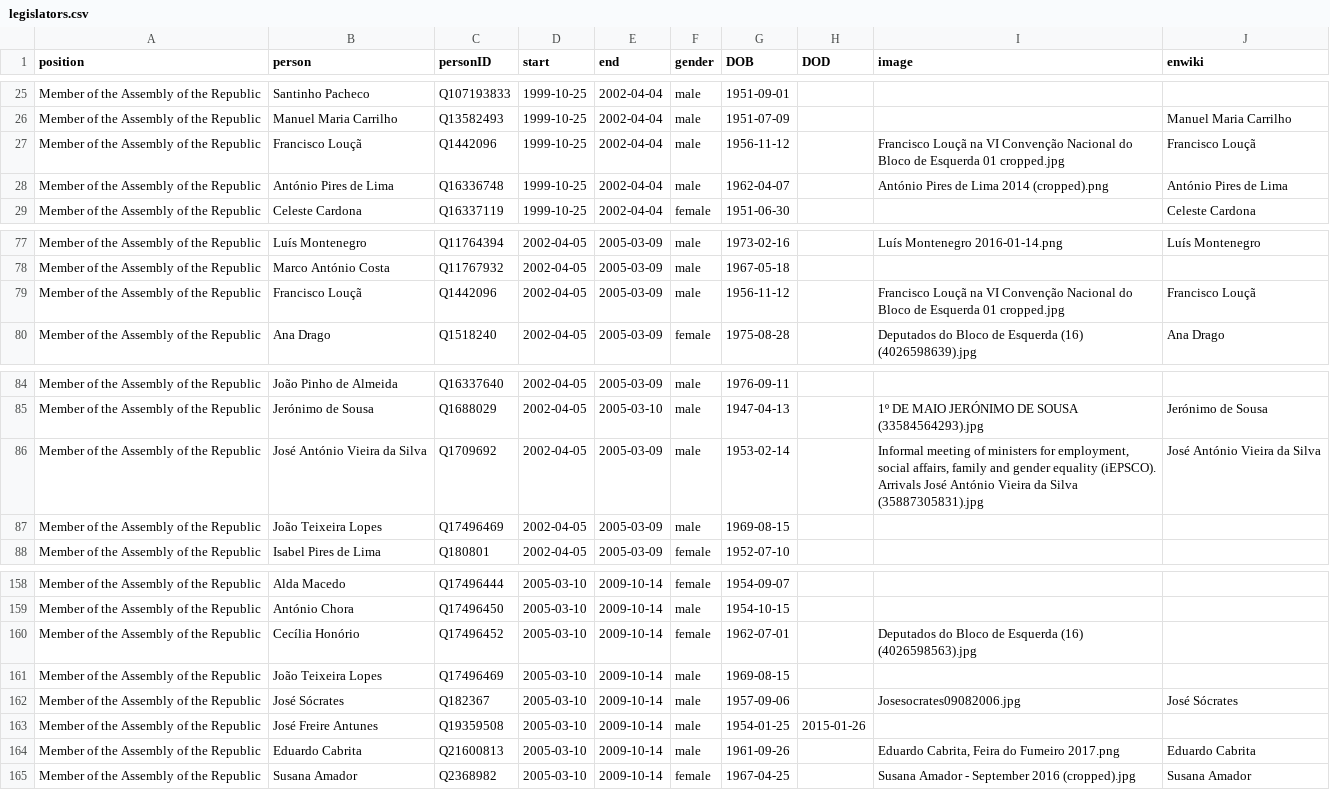
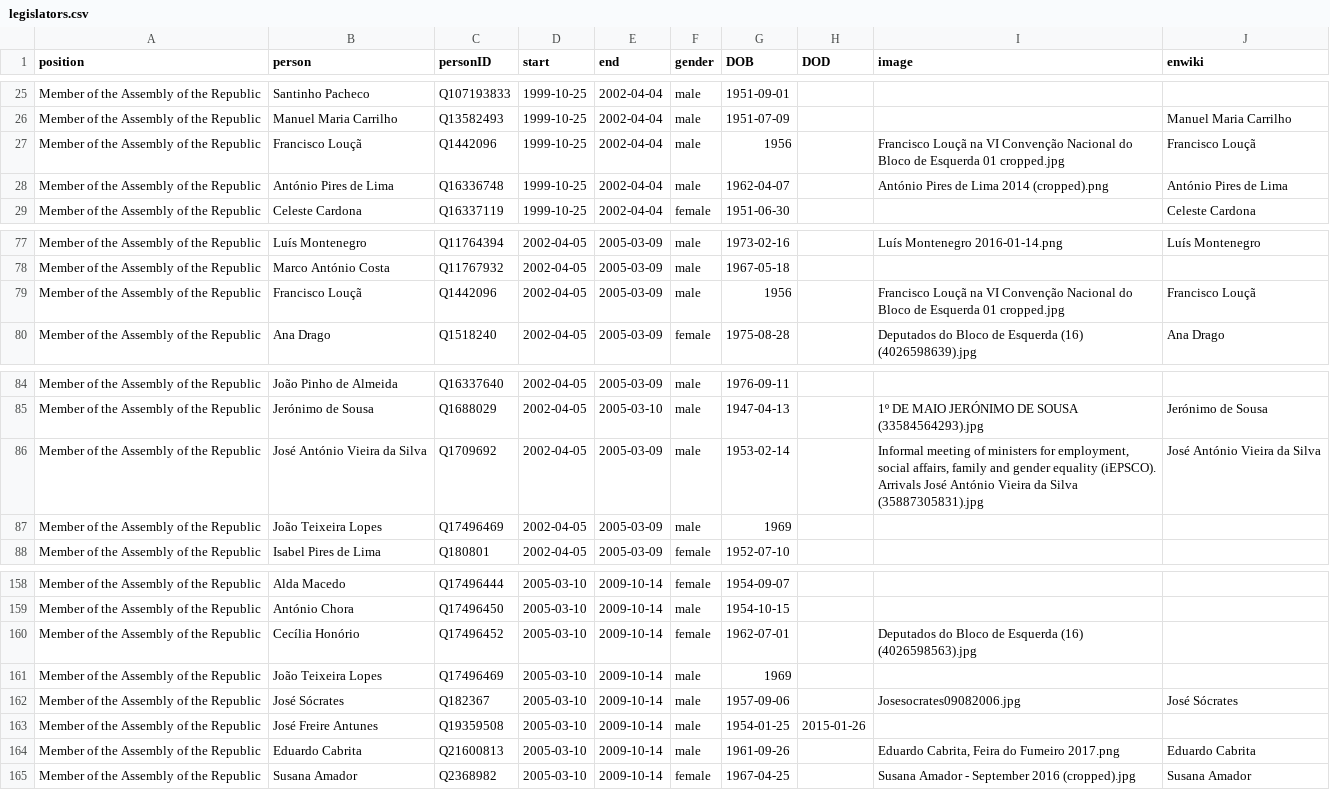
Before and after one commit to every-politician-scrapers/portugal-cabinet, a CSV file: html/legislators.csv, drawn as a sheet; only a part is shown, gaps mark what is left out.

Commit message:
PCB update

```diff
--- a/html/legislators.csv
+++ b/html/legislators.csv
@@ -26,3 +26,3 @@ Member of the Assembly of the Republic,Santinho Pacheco,Q107193833,1999-10-25,20
 Member of the Assembly of the Republic,Manuel Maria Carrilho,Q13582493,1999-10-25,2002-04-04,male,1951-07-09,,,Manuel Maria Carrilho
-Member of the Assembly of the Republic,Francisco Louçã,Q1442096,1999-10-25,2002-04-04,male,1956-11-12,,Francisco Louçã na VI Convenção Nacional do Bloco de Esquerda 01 cropped.jpg,Francisco Louçã
+Member of the Assembly of the Republic,Francisco Louçã,Q1442096,1999-10-25,2002-04-04,male,1956,,Francisco Louçã na VI Convenção Nacional do Bloco de Esquerda 01 cropped.jpg,Francisco Louçã
 Member of the Assembly of the Republic,António Pires de Lima,Q16336748,1999-10-25,2002-04-04,male,1962-04-07,,António Pires de Lima 2014 (cropped).png,António Pires de Lima
@@ -78,3 +78,3 @@ Member of the Assembly of the Republic,Luís Montenegro,Q11764394,2002-04-05,200
 Member of the Assembly of the Republic,Marco António Costa,Q11767932,2002-04-05,2005-03-09,male,1967-05-18,,,
-Member of the Assembly of the Republic,Francisco Louçã,Q1442096,2002-04-05,2005-03-09,male,1956-11-12,,Francisco Louçã na VI Convenção Nacional do Bloco de Esquerda 01 cropped.jpg,Francisco Louçã
+Member of the Assembly of the Republic,Francisco Louçã,Q1442096,2002-04-05,2005-03-09,male,1956,,Francisco Louçã na VI Convenção Nacional do Bloco de Esquerda 01 cropped.jpg,Francisco Louçã
 Member of the Assembly of the Republic,Ana Drago,Q1518240,2002-04-05,2005-03-09,female,1975-08-28,,Deputados do Bloco de Esquerda (16) (4026598639).jpg,Ana Drago
@@ -86,3 +86,3 @@ Member of the Assembly of the Republic,Jerónimo de Sousa,Q1688029,2002-04-05,20
 Member of the Assembly of the Republic,José António Vieira da Silva,Q1709692,2002-04-05,2005-03-09,male,1953-02-14,,"Informal meeting of ministers for employment, social affairs, family and gender equality (iEPSCO). Arrivals José António Vieira da Silva (35887305831).jpg",José António Vieira da Silva
-Member of the Assembly of the Republic,João Teixeira Lopes,Q17496469,2002-04-05,2005-03-09,male,1969-08-15,,,
+Member of the Assembly of the Republic,João Teixeira Lopes,Q17496469,2002-04-05,2005-03-09,male,1969,,,
 Member of the Assembly of the Republic,Isabel Pires de Lima,Q180801,2002-04-05,2005-03-09,female,1952-07-10,,,
@@ -160,3 +160,3 @@ Member of the Assembly of the Republic,António Chora,Q17496450,2005-03-10,2009-
 Member of the Assembly of the Republic,Cecília Honório,Q17496452,2005-03-10,2009-10-14,female,1962-07-01,,Deputados do Bloco de Esquerda (16) (4026598563).jpg,
-Member of the Assembly of the Republic,João Teixeira Lopes,Q17496469,2005-03-10,2009-10-14,male,1969-08-15,,,
+Member of the Assembly of the Republic,João Teixeira Lopes,Q17496469,2005-03-10,2009-10-14,male,1969,,,
 Member of the Assembly of the Republic,José Sócrates,Q182367,2005-03-10,2009-10-14,male,1957-09-06,,Josesocrates09082006.jpg,José Sócrates
```
